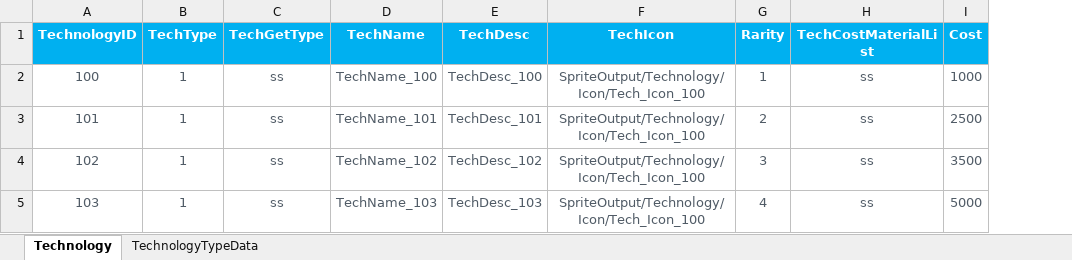
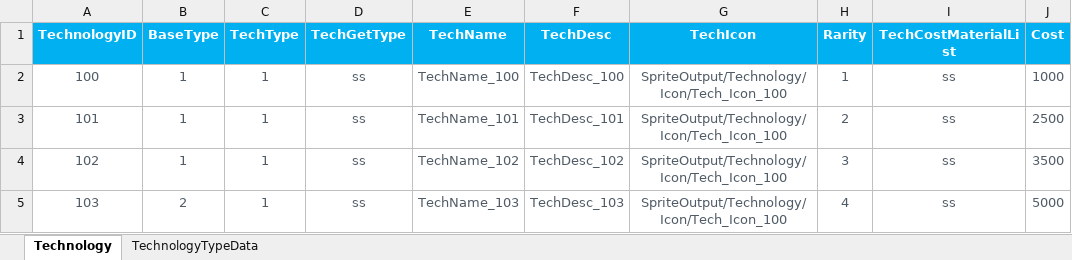
Before and after one commit to EpicProj/RPG, an Excel workbook: GameMaster/RPGTale/Data/Data_Excel/TechnologyMetaData.xlsx, sheet Technology, drawn as a sheet; only a part is shown; values as stored, in another font and other column widths than the file's, no borders; the diff names each change by its address in the sheet, - before the commit and + after, or states it on an @@ line.

Commit message:
Tech & MainPage

```diff
--- a/GameMaster/RPGTale/Data/Data_Excel/TechnologyMetaData.xlsx (sheet Technology)
+++ b/GameMaster/RPGTale/Data/Data_Excel/TechnologyMetaData.xlsx (sheet Technology)
+column B (BaseType), rows 2-5: 1 | 1 | 1 | 2
```
Also changed, not shown: 40 other files.
